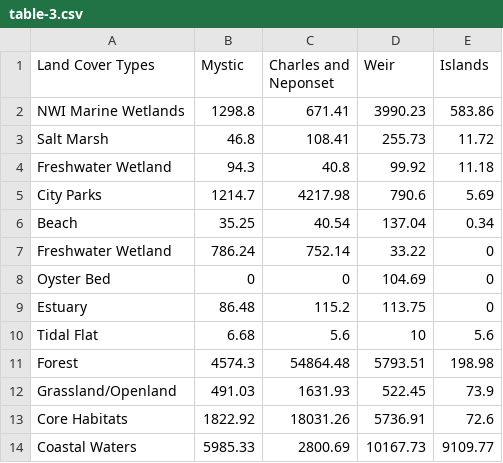
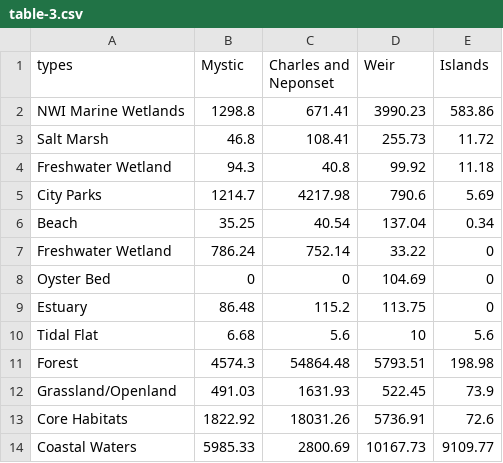
Before and after one commit to ebrahimiana/ebrahimiana.github.io, a CSV file: table-3.csv, drawn as a sheet.

Commit message:
Update table-3.csv

```diff
--- a/table-3.csv
+++ b/table-3.csv
@@ -1,2 +1,2 @@
-Land Cover Types,Mystic,Charles and Neponset,Weir,Islands
+types,Mystic,Charles and Neponset,Weir,Islands
 NWI Marine Wetlands,1298.8,671.41,3990.23,583.86
```
